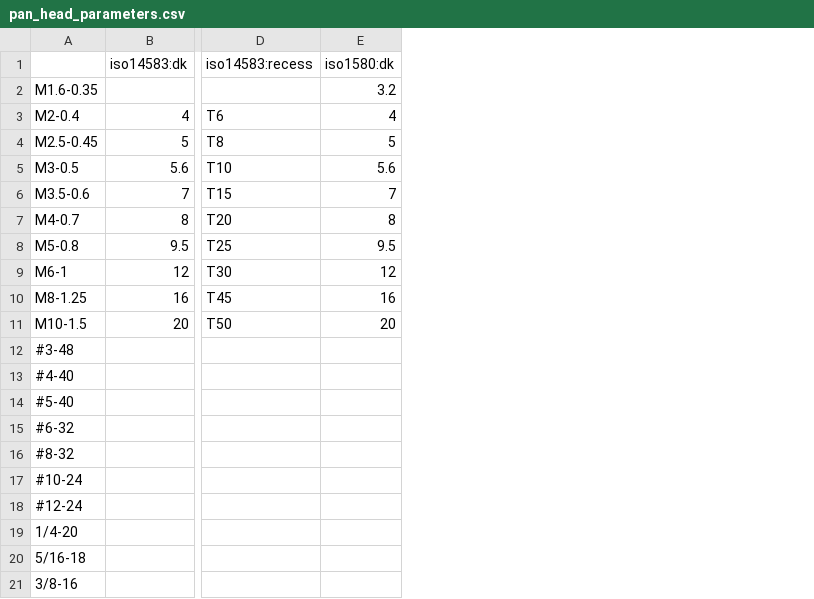
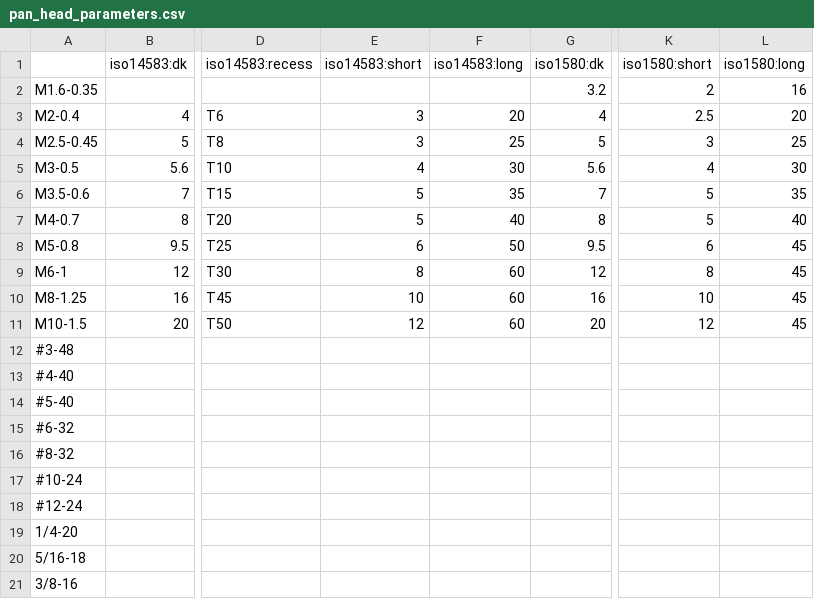
Before and after one commit to gumyr/cq_warehouse, a CSV file: src/cq_warehouse/pan_head_parameters.csv, drawn as a sheet; only a part is shown, gaps mark what is left out; the diff names each change by its address in the sheet, - before the commit and + after, or states it on an @@ line.

```diff
--- a/src/cq_warehouse/pan_head_parameters.csv
+++ b/src/cq_warehouse/pan_head_parameters.csv
+column E (iso14583:short), rows 3-11: 3 | 3 | 4 | 5 | 5 | 6 | 8 | 10 | 12
+column F (iso14583:long), rows 3-11: 20 | 25 | 30 | 35 | 40 | 50 | 60 | 60 | 60
+column K (iso1580:short), rows 2-11: 2 | 2.5 | 3 | 4 | 5 | 5 | 6 | 8 | 10 | 12
+column L (iso1580:long), rows 2-11: 16 | 20 | 25 | 30 | 35 | 40 | 45 | 45 | 45 | 45
```
Also changed, not shown: src/cq_warehouse/cheese_head_parameters.csv, src/cq_warehouse/countersunk_head_parameters.csv, 12 other files.
